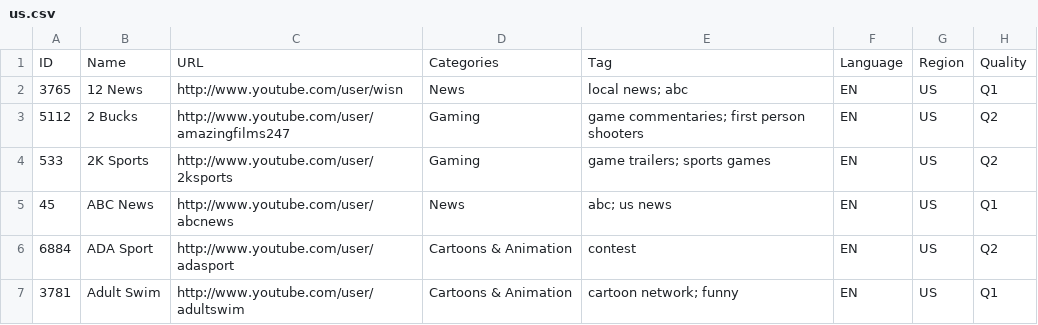
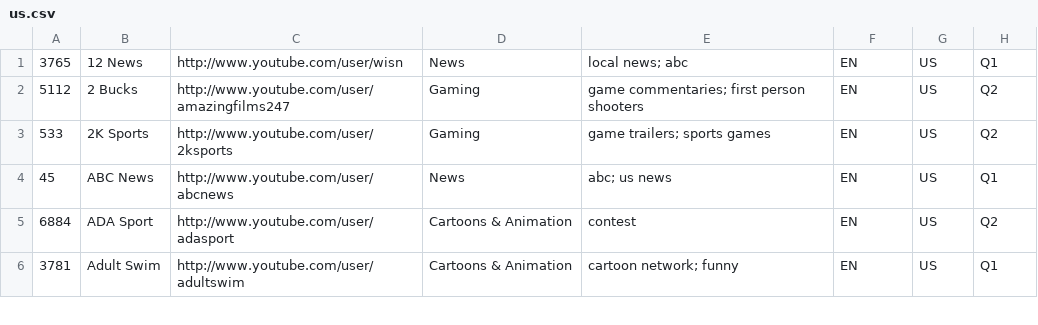
Before and after one commit to 9X9NETWORK/nncloudtv, a CSV file: installer/migration/v4/data/us.csv, drawn as a sheet; only a part is shown; the diff names each change by its address in the sheet, - before the commit and + after, or states it on an @@ line.

```diff
--- a/installer/migration/v4/data/us.csv
+++ b/installer/migration/v4/data/us.csv
-row 1: ID | Name | URL | Categories | Tag | Language | Region | Quality
```
Also changed, not shown: 1 other file.
